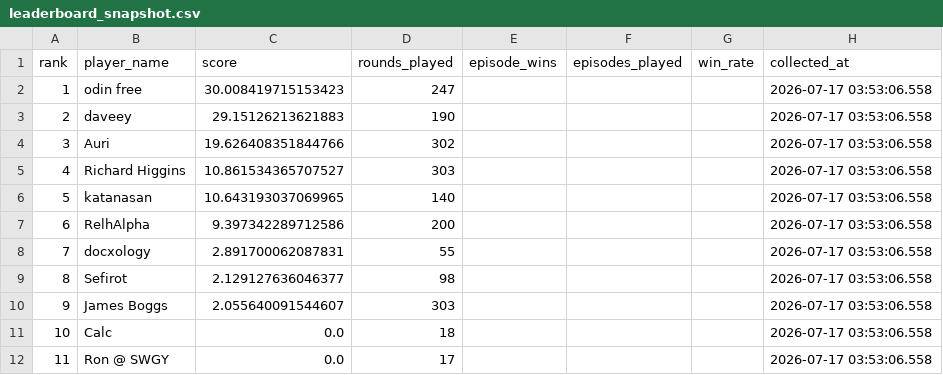
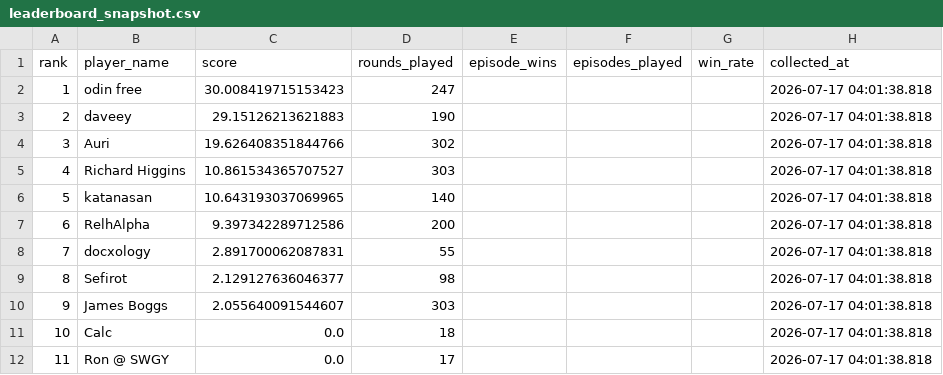
Before and after one commit to welttowelt/proxywar-coworld-starter, a CSV file: data/analysis/leaderboard_snapshot.csv, drawn as a sheet.

Commit message:
Refresh Proxy War dashboard data

```diff
--- a/data/analysis/leaderboard_snapshot.csv
+++ b/data/analysis/leaderboard_snapshot.csv
@@ -1,12 +1,12 @@
 rank,player_name,score,rounds_played,episode_wins,episodes_played,win_rate,collected_at
-1,odin free,30.008419715153423,247,,,,2026-07-17 03:53:06.558
-2,daveey,29.15126213621883,190,,,,2026-07-17 03:53:06.558
-3,Auri,19.626408351844766,302,,,,2026-07-17 03:53:06.558
-4,Richard Higgins,10.861534365707527,303,,,,2026-07-17 03:53:06.558
-5,katanasan,10.643193037069965,140,,,,2026-07-17 03:53:06.558
-6,RelhAlpha,9.397342289712586,200,,,,2026-07-17 03:53:06.558
-7,docxology,2.891700062087831,55,,,,2026-07-17 03:53:06.558
-8,Sefirot,2.129127636046377,98,,,,2026-07-17 03:53:06.558
-9,James Boggs,2.055640091544607,303,,,,2026-07-17 03:53:06.558
-10,Calc,0.0,18,,,,2026-07-17 03:53:06.558
-11,Ron @ SWGY,0.0,17,,,,2026-07-17 03:53:06.558
+1,odin free,30.008419715153423,247,,,,2026-07-17 04:01:38.818
+2,daveey,29.15126213621883,190,,,,2026-07-17 04:01:38.818
+3,Auri,19.626408351844766,302,,,,2026-07-17 04:01:38.818
+4,Richard Higgins,10.861534365707527,303,,,,2026-07-17 04:01:38.818
+5,katanasan,10.643193037069965,140,,,,2026-07-17 04:01:38.818
+6,RelhAlpha,9.397342289712586,200,,,,2026-07-17 04:01:38.818
+7,docxology,2.891700062087831,55,,,,2026-07-17 04:01:38.818
+8,Sefirot,2.129127636046377,98,,,,2026-07-17 04:01:38.818
+9,James Boggs,2.055640091544607,303,,,,2026-07-17 04:01:38.818
+10,Calc,0.0,18,,,,2026-07-17 04:01:38.818
+11,Ron @ SWGY,0.0,17,,,,2026-07-17 04:01:38.818
```
Also changed, not shown: 14 other files.
